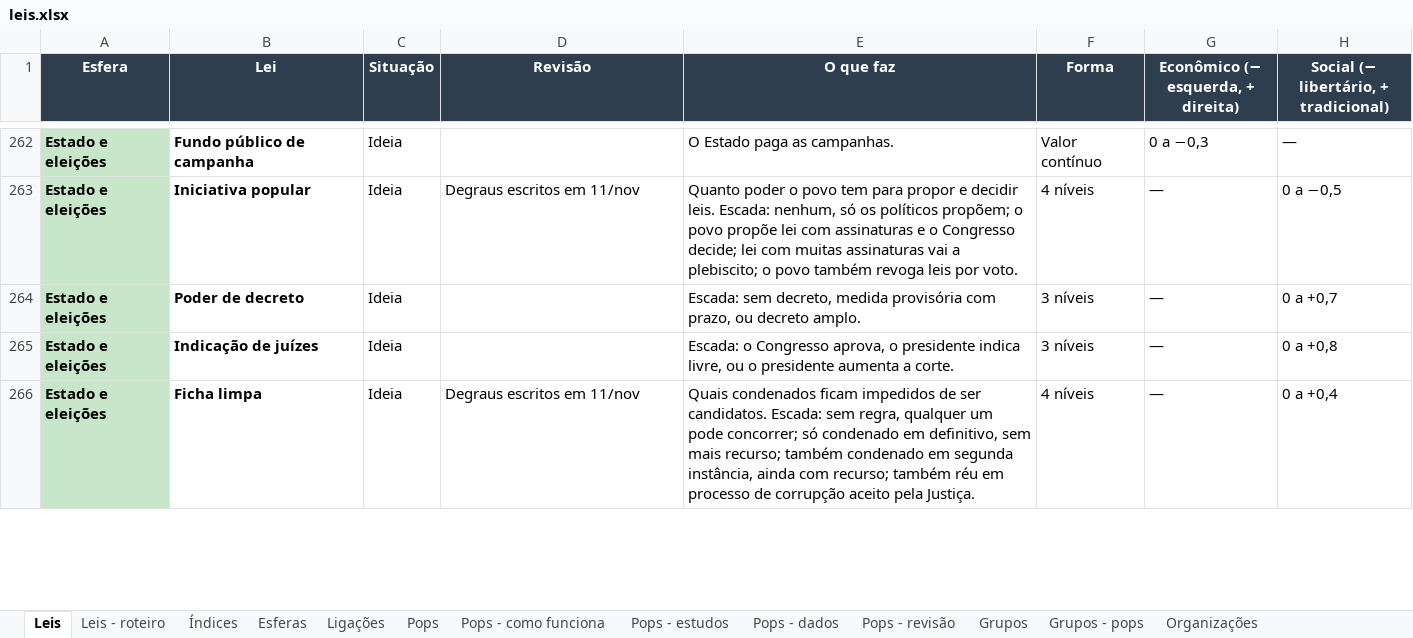
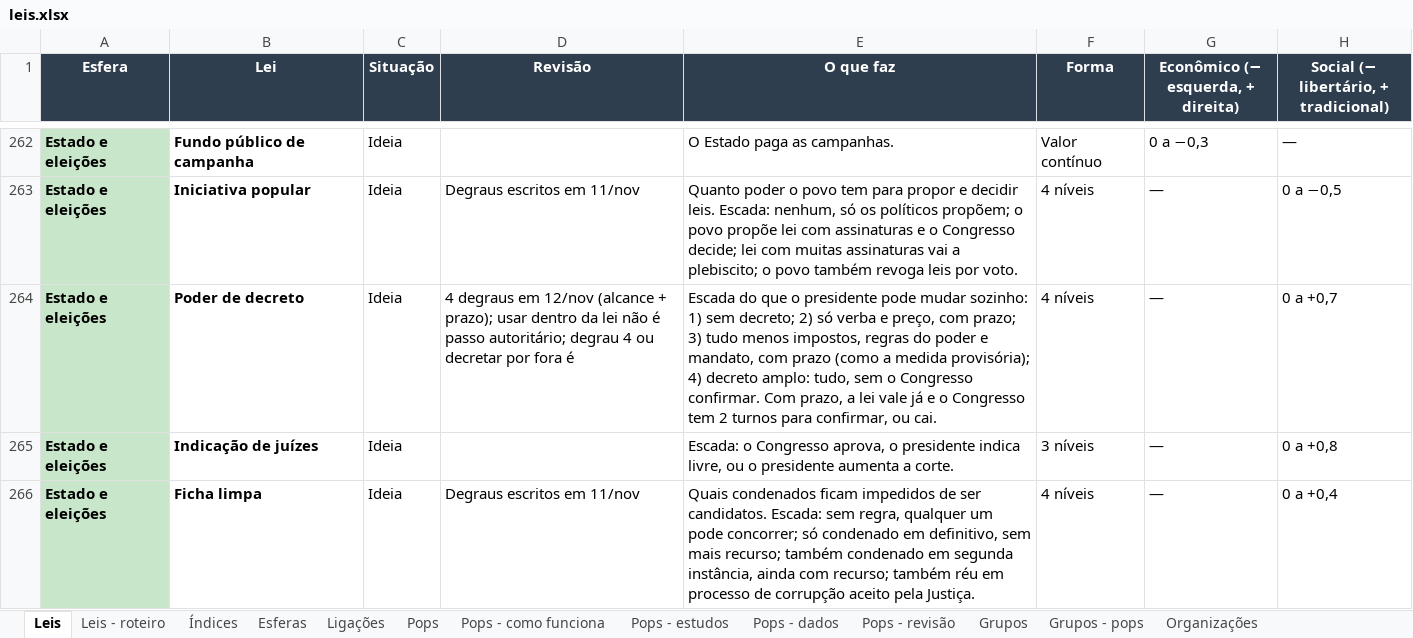
Before and after one commit to EmersonJSC/SisGov, an Excel workbook: docs/jogo/leis.xlsx, sheet Leis, drawn as a sheet; only a part is shown, gaps mark what is left out; values as stored, in another font and other column widths than the file's, no borders; the diff names each change by its address in the sheet, - before the commit and + after, or states it on an @@ line.

```diff
--- a/docs/jogo/leis.xlsx (sheet Leis)
+++ b/docs/jogo/leis.xlsx (sheet Leis)
-D264 (Revisão): (empty)
+D264 (Revisão): 4 degraus em 12/nov (alcance + prazo); usar dentro da lei não é passo autoritário; degrau 4 ou decretar por fora é
-E264 (O que faz): Escada: sem decreto, medida provisória com prazo, ou decreto amplo.
+E264 (O que faz): Escada do que o presidente pode mudar sozinho: 1) sem decreto; 2) só verba e preço, com prazo; 3) tudo menos impostos, regras do poder e mandato, com prazo (como a medida provisória); 4) decreto amplo: tudo, sem o Congresso confirmar. Com prazo, a lei vale já e o Congresso tem 2 turnos para confirmar, ou cai.
-F264 (Forma): 3 níveis
+F264 (Forma): 4 níveis
```
Also changed, not shown: 2 other files.
